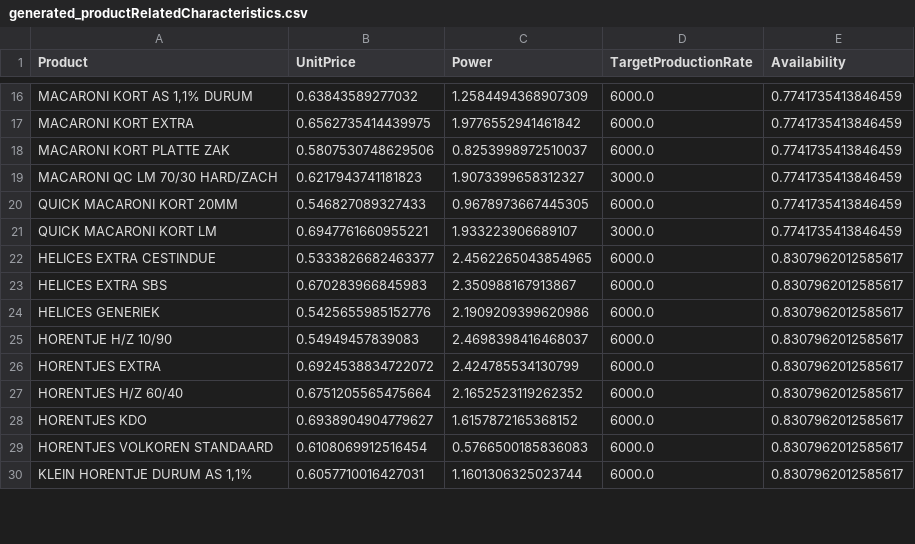
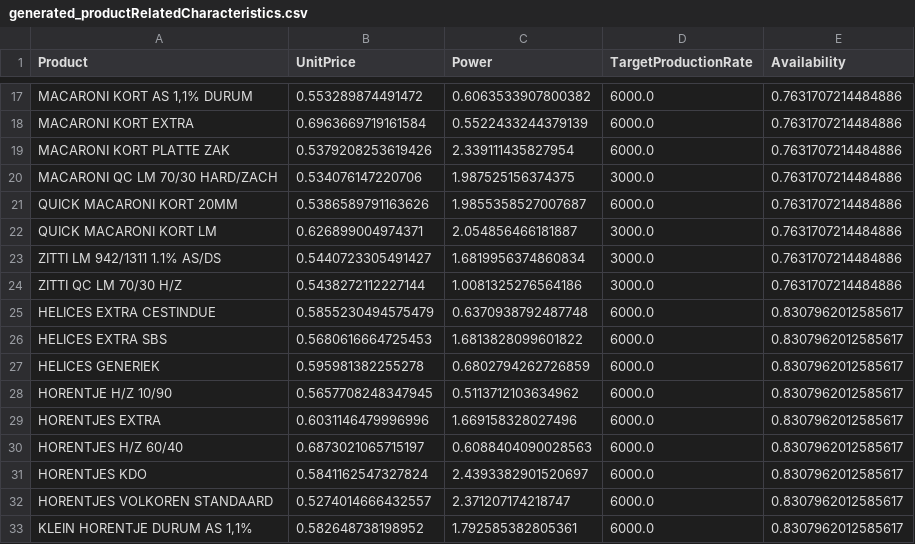
Before and after one commit to shenke93/SchedulingSimulator, a CSV file: ELITEPython/Deliverable/original_data/productionfile/generated_productRelatedCharacteristics.csv, drawn as a sheet; only a part is shown, gaps mark what is left out; addresses are those after the commit; the diff covers the shown part only; the diff names each change by its address in the sheet, - before the commit and + after, or states it on an @@ line.

```diff
--- a/ELITEPython/Deliverable/original_data/productionfile/generated_productRelatedCharacteristics.csv
+++ b/ELITEPython/Deliverable/original_data/productionfile/generated_productRelatedCharacteristics.csv
-B17 (UnitPrice): 0.63843589277032
+B17 (UnitPrice): 0.553289874491472
-C17 (Power): 1.2584494368907309
+C17 (Power): 0.6063533907800382
-E17:E22 (Availability): 0.7741735413846459
+E17:E22 (Availability): 0.7631707214484886
-B18 (UnitPrice): 0.6562735414439975
+B18 (UnitPrice): 0.6963669719161584
-C18 (Power): 1.9776552941461842
+C18 (Power): 0.5522433244379139
-B19 (UnitPrice): 0.5807530748629506
+B19 (UnitPrice): 0.5379208253619426
-C19 (Power): 0.8253998972510037
+C19 (Power): 2.339111435827954
-B20 (UnitPrice): 0.6217943741181823
+B20 (UnitPrice): 0.534076147220706
-C20 (Power): 1.9073399658312327
+C20 (Power): 1.987525156374375
-B21 (UnitPrice): 0.546827089327433
+B21 (UnitPrice): 0.5386589791163626
-C21 (Power): 0.9678973667445305
+C21 (Power): 1.9855358527007687
-B22 (UnitPrice): 0.6947761660955221
+B22 (UnitPrice): 0.626899004974371
-C22 (Power): 1.933223906689107
+C22 (Power): 2.054856466181887
+row 23: ZITTI LM 942/1311 1.1% AS/DS | 0.5440723305491427 | 1.6819956374860834 | 3000.0 | 0.7631707214484886
+row 24: ZITTI QC LM 70/30 H/Z | 0.5438272112227144 | 1.0081325276564186 | 3000.0 | 0.7631707214484886
-B25 (UnitPrice): 0.5333826682463377
+B25 (UnitPrice): 0.5855230494575479
-C25 (Power): 2.4562265043854965
+C25 (Power): 0.6370938792487748
-B26 (UnitPrice): 0.670283966845983
+B26 (UnitPrice): 0.5680616664725453
-C26 (Power): 2.350988167913867
+C26 (Power): 1.6813828099601822
-B27 (UnitPrice): 0.5425655985152776
+B27 (UnitPrice): 0.595981382255278
-C27 (Power): 2.1909209399620986
+C27 (Power): 0.6802794262726859
-B28 (UnitPrice): 0.54949457839083
+B28 (UnitPrice): 0.5657708248347945
-C28 (Power): 2.4698398416468037
+C28 (Power): 0.5113712103634962
-B29 (UnitPrice): 0.6924538834722072
+B29 (UnitPrice): 0.6031146479996996
-C29 (Power): 2.424785534130799
+C29 (Power): 1.669158328027496
-B30 (UnitPrice): 0.6751205565475664
+B30 (UnitPrice): 0.6873021065715197
-C30 (Power): 2.1652523119262352
+C30 (Power): 0.6088404090028563
-B31 (UnitPrice): 0.6938904904779627
+B31 (UnitPrice): 0.5841162547327824
-C31 (Power): 1.6157872165368152
+C31 (Power): 2.4393382901520697
-B32 (UnitPrice): 0.6108069912516454
+B32 (UnitPrice): 0.5274014666432557
-C32 (Power): 0.5766500185836083
+C32 (Power): 2.371207174218747
-B33 (UnitPrice): 0.6057710016427031
+B33 (UnitPrice): 0.582648738198952
-C33 (Power): 1.1601306325023744
+C33 (Power): 1.792585382805361
```
Also changed, not shown: 1 added row, 3 removed rows and 59 edited cells elsewhere in this file, ELITEPython/Deliverable/executionRecords.csv, ELITEPython/Deliverable/originalRecords.csv, 12 other files.
